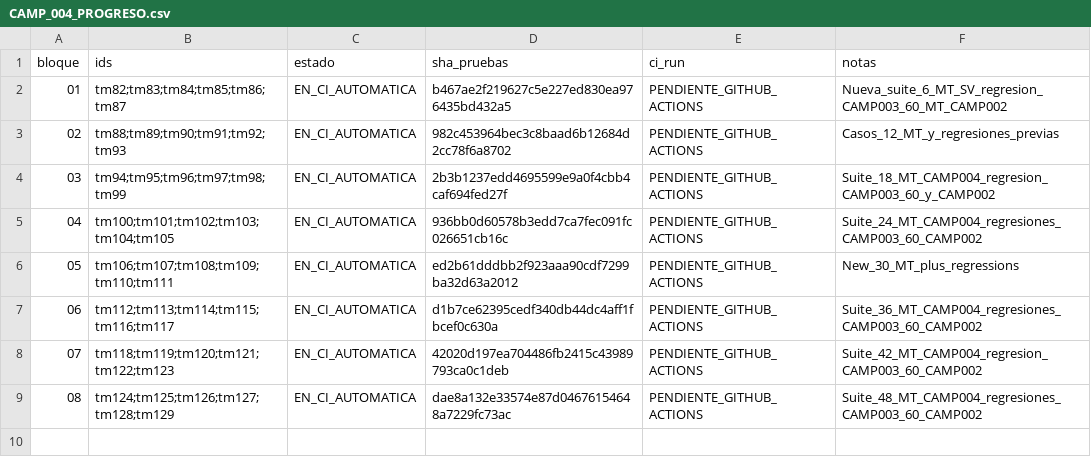
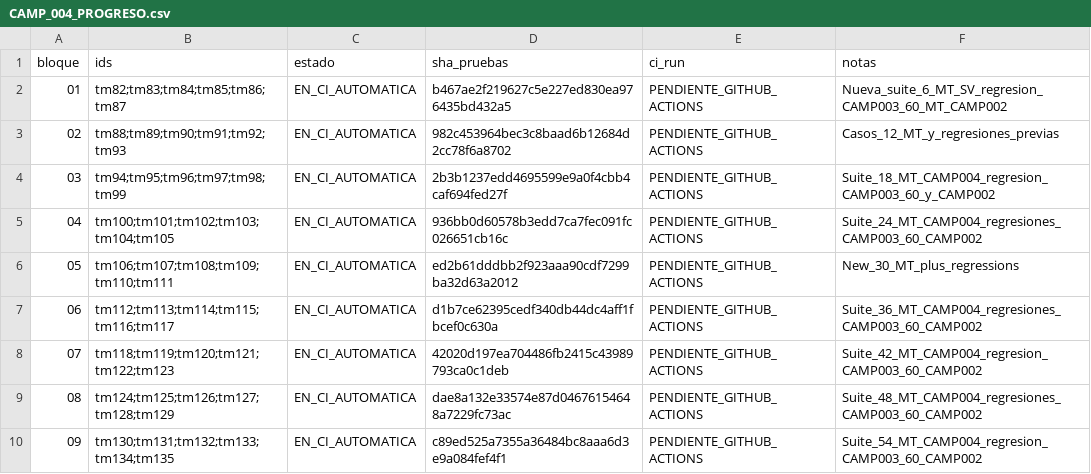
Before and after one commit to danielmariabardillo1412-creator/pokemon-calvo-, a CSV file: docs/coordination/items_parallel_v1/reports/W05/CAMP_004_PROGRESO.csv, drawn as a sheet.

Commit message:
test(w05): CAMP004 registrar bloque09 y activar CI 54 MT

```diff
--- a/docs/coordination/items_parallel_v1/reports/W05/CAMP_004_PROGRESO.csv
+++ b/docs/coordination/items_parallel_v1/reports/W05/CAMP_004_PROGRESO.csv
@@ -9 +9,2 @@ bloque,ids,estado,sha_pruebas,ci_run,notas
 08,tm124;tm125;tm126;tm127;tm128;tm129,EN_CI_AUTOMATICA,dae8a132e33574e87d04676154648a7229fc73ac,PENDIENTE_GITHUB_ACTIONS,Suite_48_MT_CAMP004_regresiones_CAMP003_60_CAMP002
+09,tm130;tm131;tm132;tm133;tm134;tm135,EN_CI_AUTOMATICA,c89ed525a7355a36484bc8aaa6d3e9a084fef4f1,PENDIENTE_GITHUB_ACTIONS,Suite_54_MT_CAMP004_regresion_CAMP003_60_CAMP002
```
